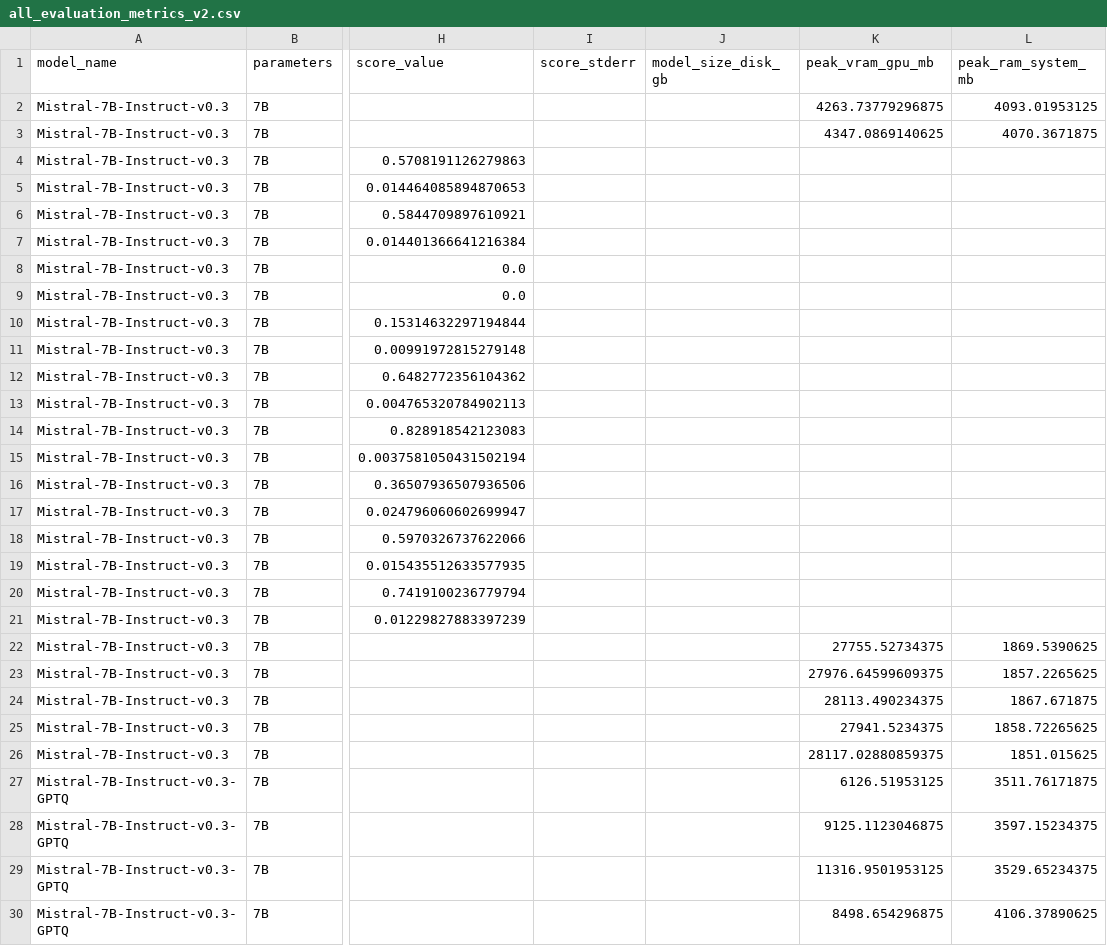
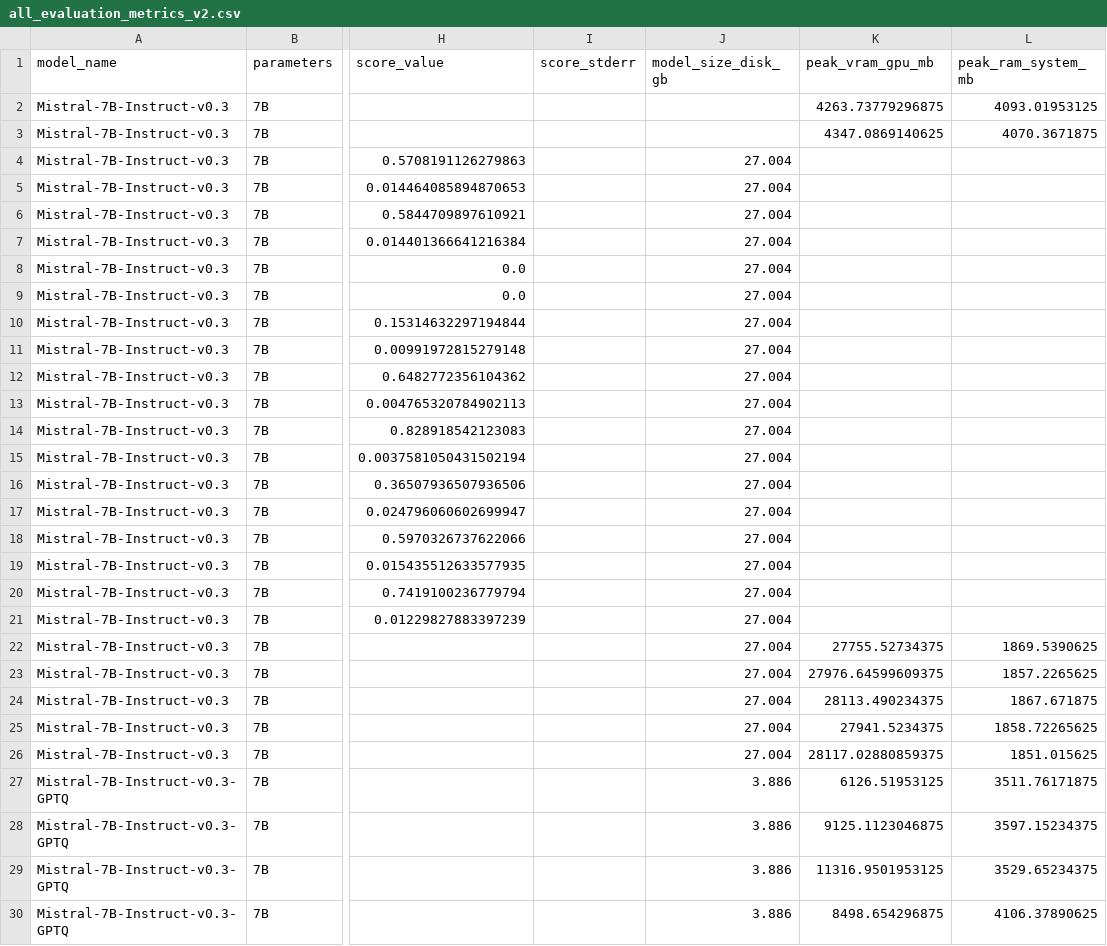
Before and after one commit to ganagresearch/SLM-Analysis, a CSV file: results/aggregated/all_evaluation_metrics_v2.csv, drawn as a sheet; only a part is shown, gaps mark what is left out; the diff covers the shown part only; the diff names each change by its address in the sheet, - before the commit and + after, or states it on an @@ line.

```diff
--- a/results/aggregated/all_evaluation_metrics_v2.csv
+++ b/results/aggregated/all_evaluation_metrics_v2.csv
-J4:J26 (model_size_disk_gb): (empty)
+J4:J26 (model_size_disk_gb): 27.004
-J27:J30 (model_size_disk_gb): (empty)
+J27:J30 (model_size_disk_gb): 3.886
```
Also changed, not shown: 71 edited cells elsewhere in this file, 19 other files.
